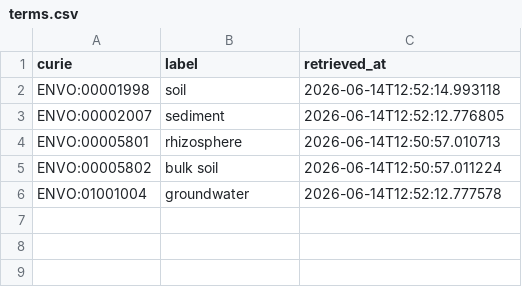
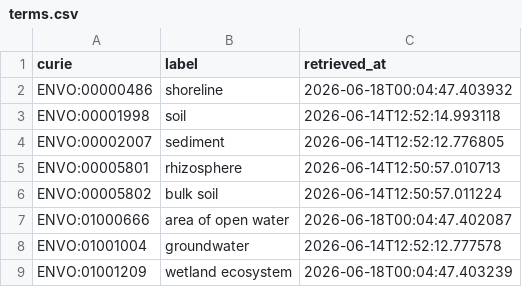
Before and after one commit to cmungall/nmdc-bermap, a CSV file: cache/envo/terms.csv, drawn as a sheet.

```diff
--- a/cache/envo/terms.csv
+++ b/cache/envo/terms.csv
@@ -1,2 +1,3 @@
 curie,label,retrieved_at
+ENVO:00000486,shoreline,2026-06-18T00:04:47.403932
 ENVO:00001998,soil,2026-06-14T12:52:14.993118
@@ -5,2 +6,4 @@ ENVO:00005801,rhizosphere,2026-06-14T12:50:57.010713
 ENVO:00005802,bulk soil,2026-06-14T12:50:57.011224
+ENVO:01000666,area of open water,2026-06-18T00:04:47.402087
 ENVO:01001004,groundwater,2026-06-14T12:52:12.777578
+ENVO:01001209,wetland ecosystem,2026-06-18T00:04:47.403239
```
Also changed, not shown: cache/bervo/terms.csv, cache/ncbitaxon/terms.csv, 5 other files.
